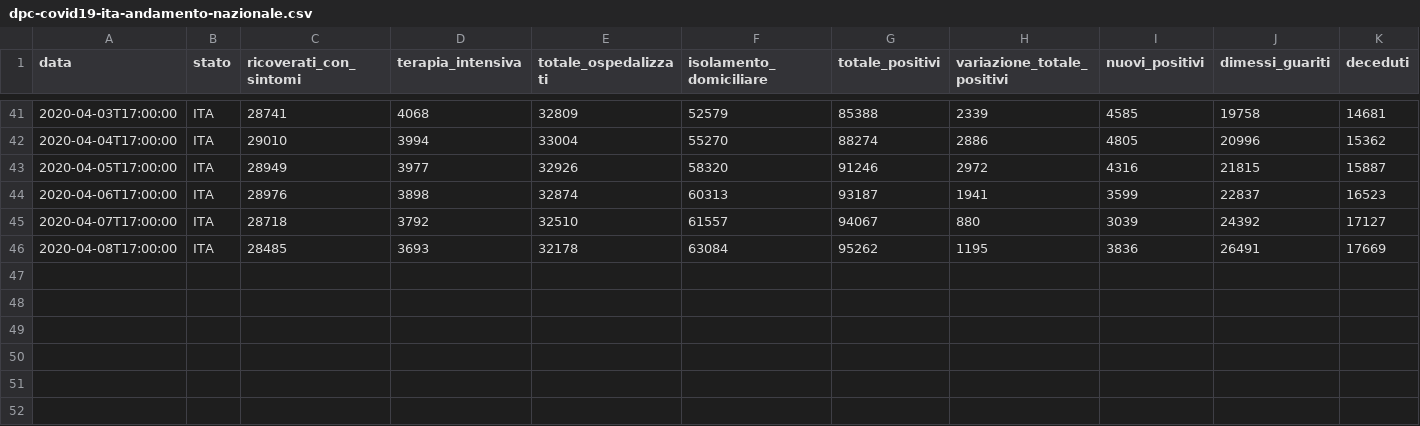
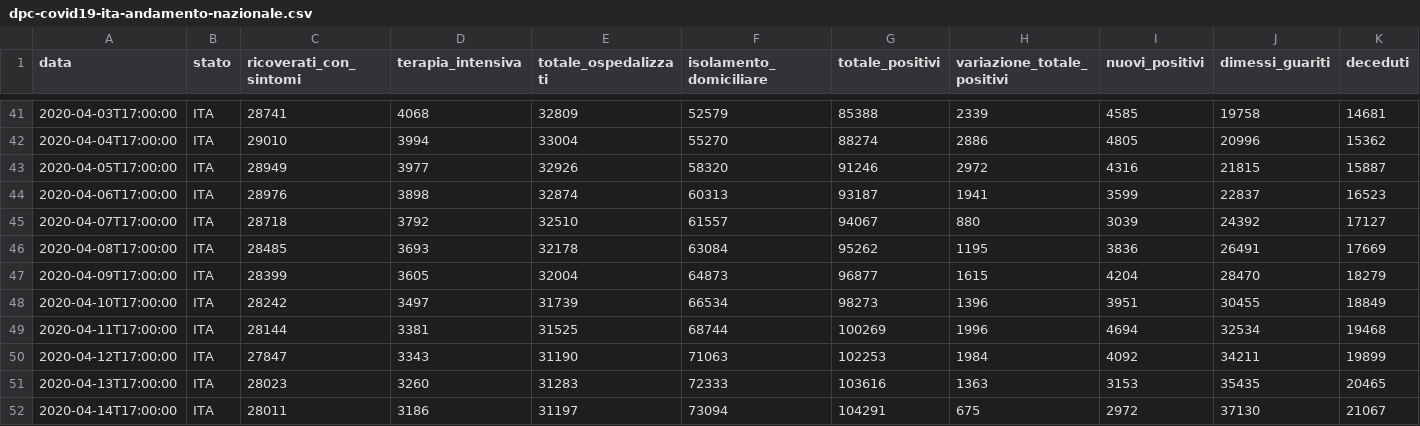
Before and after one commit to agastalver/sir-covid-19-italy, a CSV file: data/dpc-covid19-ita-andamento-nazionale.csv, drawn as a sheet; only a part is shown, gaps mark what is left out; rows hold the shown columns only; the diff names each change by its address in the sheet, - before the commit and + after, or states it on an @@ line.

```diff
--- a/data/dpc-covid19-ita-andamento-nazionale.csv
+++ b/data/dpc-covid19-ita-andamento-nazionale.csv
+row 47: 2020-04-09T17:00:00 | ITA | 28399 | 3605 | 32004 | 64873 | 96877 | 1615 | 4204 | 28470 | 18279
+row 48: 2020-04-10T17:00:00 | ITA | 28242 | 3497 | 31739 | 66534 | 98273 | 1396 | 3951 | 30455 | 18849
+row 49: 2020-04-11T17:00:00 | ITA | 28144 | 3381 | 31525 | 68744 | 100269 | 1996 | 4694 | 32534 | 19468
+row 50: 2020-04-12T17:00:00 | ITA | 27847 | 3343 | 31190 | 71063 | 102253 | 1984 | 4092 | 34211 | 19899
+row 51: 2020-04-13T17:00:00 | ITA | 28023 | 3260 | 31283 | 72333 | 103616 | 1363 | 3153 | 35435 | 20465
+row 52: 2020-04-14T17:00:00 | ITA | 28011 | 3186 | 31197 | 73094 | 104291 | 675 | 2972 | 37130 | 21067
```
Also changed, not shown: data/generated-cases.csv, data/generated-sir.csv, 11 other files.
